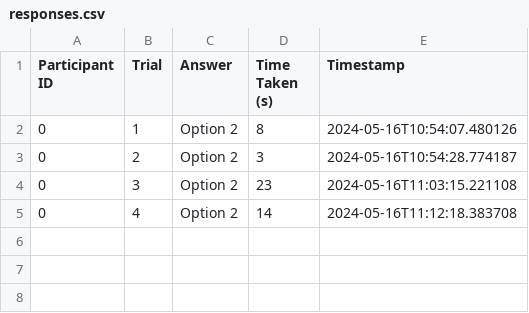
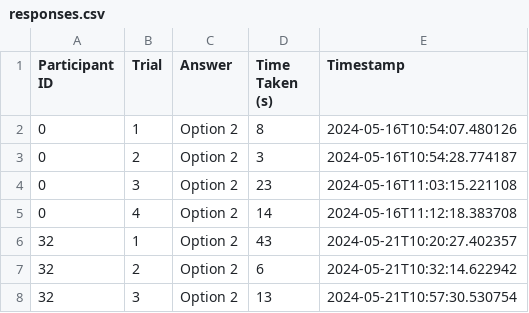
Before and after one commit to IonelPopJara/LeftRightRobotExperiment, a CSV file: server/responses.csv, drawn as a sheet.

```diff
--- a/server/responses.csv
+++ b/server/responses.csv
@@ -5 +5,4 @@ Participant ID,Trial,Answer,Time Taken (s),Timestamp
 0,4,Option 2,14,2024-05-16T11:12:18.383708
+32,1,Option 2,43,2024-05-21T10:20:27.402357
+32,2,Option 2,6,2024-05-21T10:32:14.622942
+32,3,Option 2,13,2024-05-21T10:57:30.530754
```
Also changed, not shown: 5 other files.
